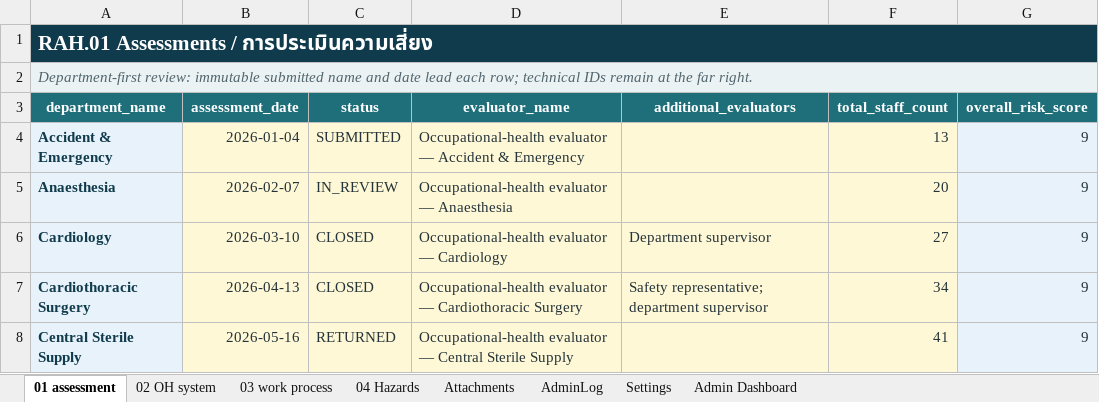
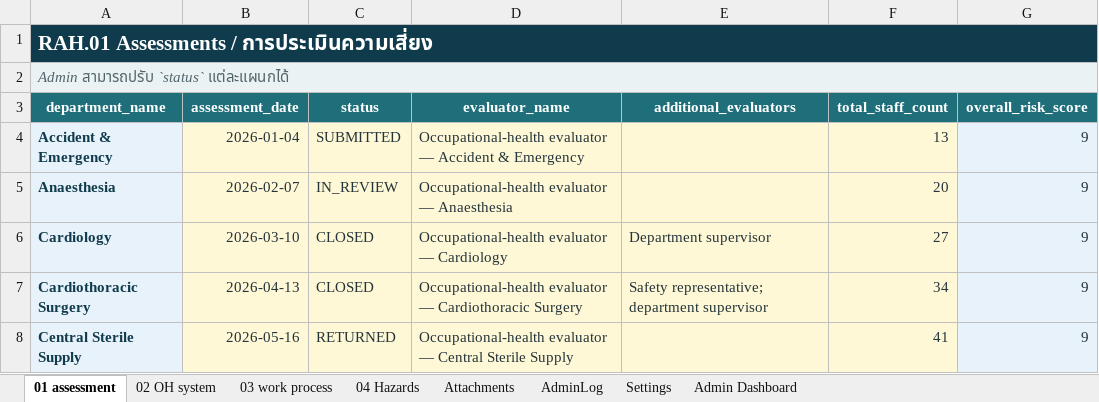
Before and after one commit to taewat07/OpenRAH.01, an Excel workbook: RAH01_Template.xlsx, sheet 01 assessment, drawn as a sheet; only a part is shown; values as stored, in another font and other column widths than the file's, no borders; conditional formats and table styles not drawn; the diff names each change by its address in the sheet, - before the commit and + after, or states it on an @@ line.

```diff
--- a/RAH01_Template.xlsx (sheet 01 assessment)
+++ b/RAH01_Template.xlsx (sheet 01 assessment)
-A2 (department_name): Department-first review: immutable submitted name and date lead each row; technical IDs remain at the far right.
+A2 (department_name): Admin สามารถปรับ `status` แต่ละแผนกได้
```
Also changed, not shown: sheet Admin Dashboard, sheet 02 OH system, sheet 04 Hazards, sheet Settings, sheet Attachments, sheet AdminLog, 1 more sheet, formulas that keep their value, hidden cells, charts or pictures, 8 other files.
